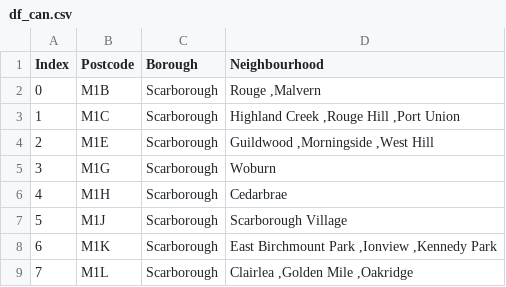
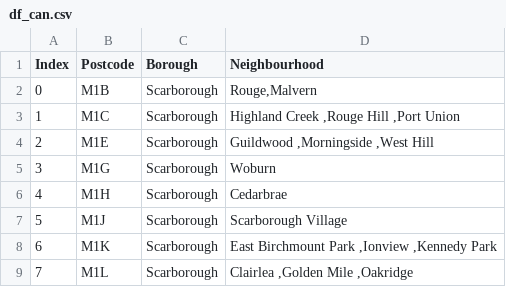
Before and after one commit to RjimenezS/IBM-Capstone-Project, a CSV file: df_can.csv, drawn as a sheet; only a part is shown.

Commit message:
Update df_can.csv

```diff
--- a/df_can.csv
+++ b/df_can.csv
@@ -1,3 +1,3 @@
 Index;Postcode;Borough;Neighbourhood
-0;M1B;Scarborough;Rouge ,Malvern
+0;M1B;Scarborough;Rouge,Malvern
 1;M1C;Scarborough;Highland Creek ,Rouge Hill ,Port Union
```
